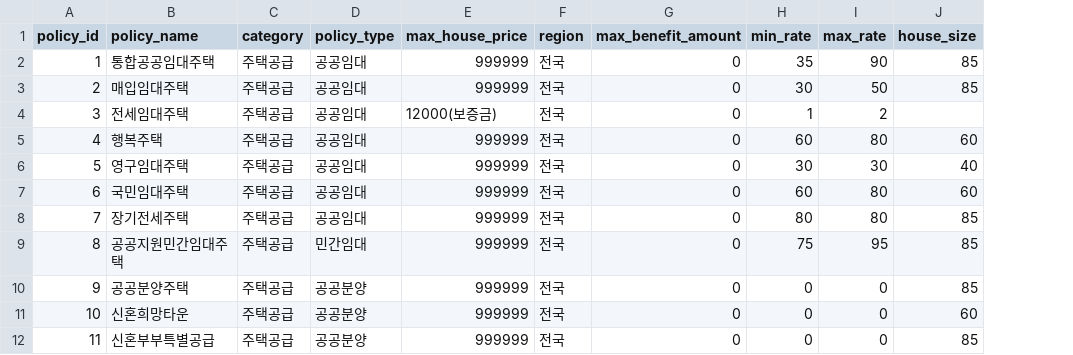
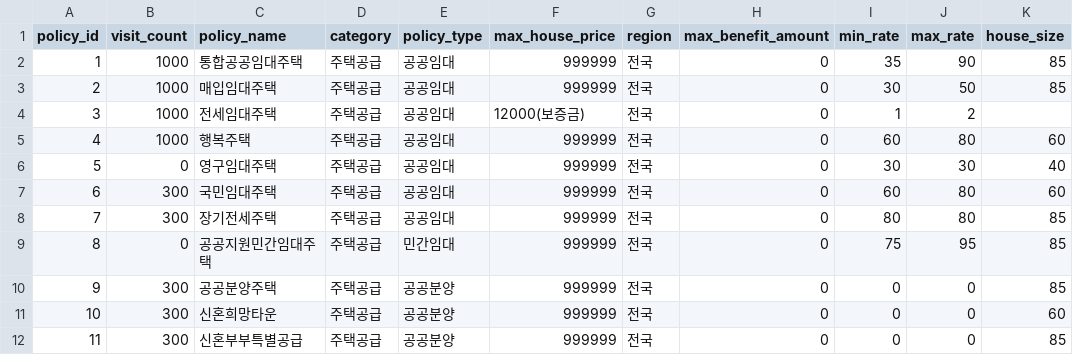
Before and after one commit to blacktae03/housing-policy-recommendation, a CSV file: backend/주택공급정책_출력.csv, drawn as a sheet; only a part is shown; the diff names each change by its address in the sheet, - before the commit and + after, or states it on an @@ line.

```diff
--- a/backend/주택공급정책_출력.csv
+++ b/backend/주택공급정책_출력.csv
+column B (visit_count), rows 2-12: 1000 | 1000 | 1000 | 1000 | 0 | 300 | 300 | 0 | 300 | 300 | 300
```
Also changed, not shown: 6 other files.
